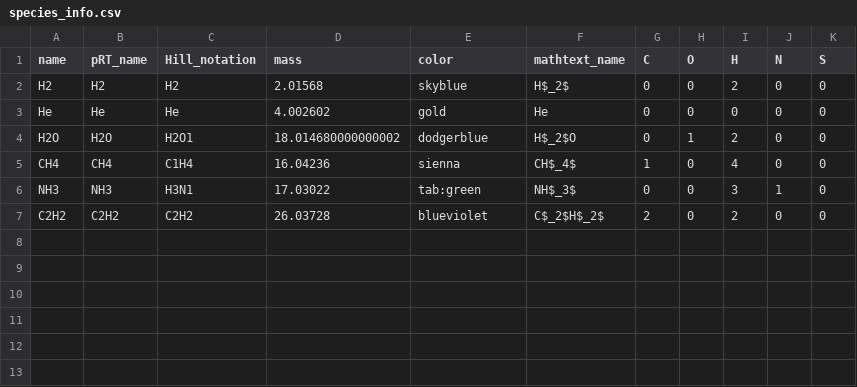
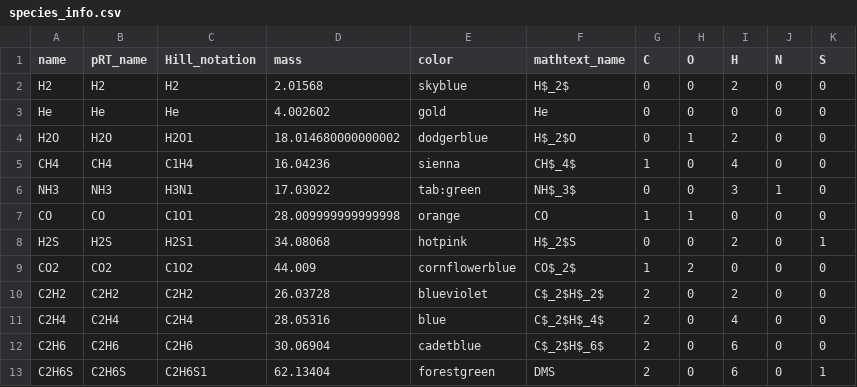
Before and after one commit to NatalieGrasser/METIS_transmission, a CSV file: METIS_transmission/species_info.csv, drawn as a sheet.

Commit message:
more species and plots, reorganized & cleaned

```diff
--- a/METIS_transmission/species_info.csv
+++ b/METIS_transmission/species_info.csv
@@ -6,2 +6,8 @@ CH4,CH4,C1H4,16.04236,sienna,CH$_4$,1,0,4,0,0
 NH3,NH3,H3N1,17.03022,tab:green,NH$_3$,0,0,3,1,0
+CO,CO,C1O1,28.009999999999998,orange,CO,1,1,0,0,0
+H2S,H2S,H2S1,34.08068,hotpink,H$_2$S,0,0,2,0,1
+CO2,CO2,C1O2,44.009,cornflowerblue,CO$_2$,1,2,0,0,0
 C2H2,C2H2,C2H2,26.03728,blueviolet,C$_2$H$_2$,2,0,2,0,0
+C2H4,C2H4,C2H4,28.05316,blue,C$_2$H$_4$,2,0,4,0,0
+C2H6,C2H6,C2H6,30.06904,cadetblue,C$_2$H$_6$,2,0,6,0,0
+C2H6S,C2H6S,C2H6S1,62.13404,forestgreen,DMS,2,0,6,0,1
```
Also changed, not shown: 8 other files.
